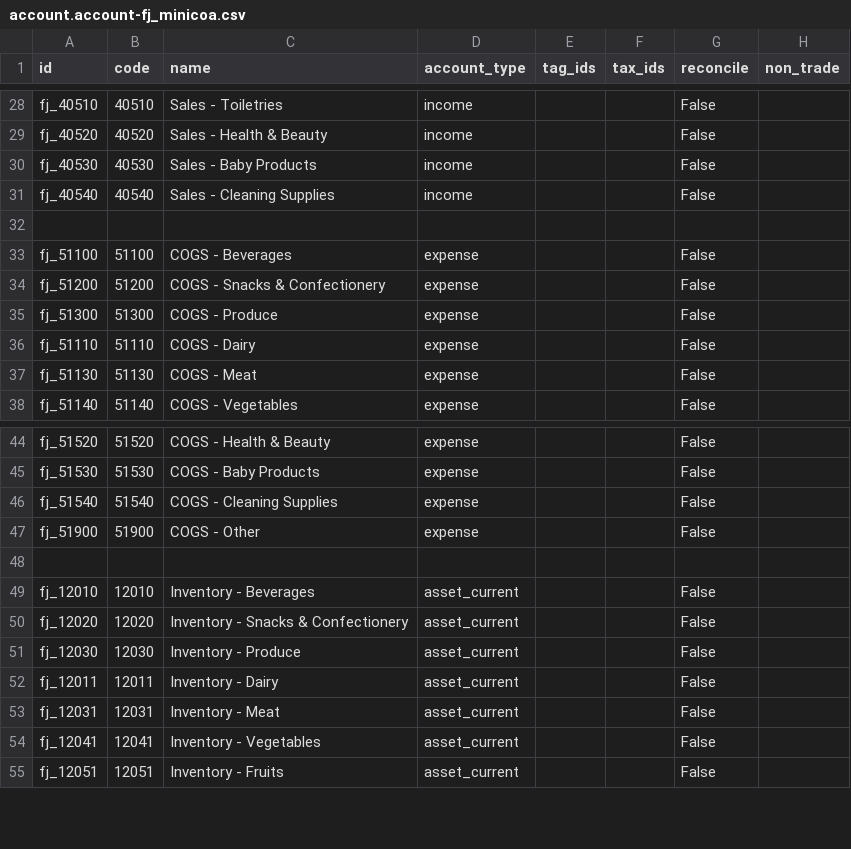
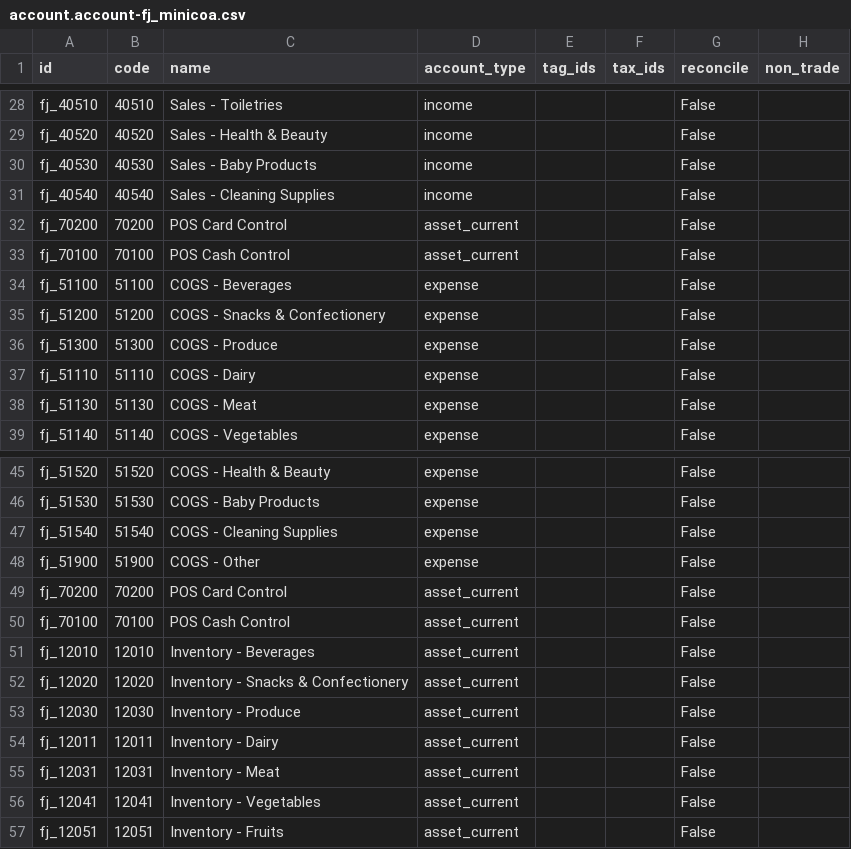
Before and after one commit to itsmoii/odoo-vat-customs, a CSV file: l10n_fj_minicoa/data/template/account.account-fj_minicoa.csv, drawn as a sheet; only a part is shown, gaps mark what is left out.

```diff
--- a/l10n_fj_minicoa/data/template/account.account-fj_minicoa.csv
+++ b/l10n_fj_minicoa/data/template/account.account-fj_minicoa.csv
@@ -31,3 +31,4 @@
 "fj_40540","40540","Sales - Cleaning Supplies","income","","","False",""
-
+"fj_70200","70200","POS Card Control","asset_current","","","False",""
+"fj_70100","70100","POS Cash Control","asset_current","","","False",""
 "fj_51100","51100","COGS - Beverages","expense","","","False",""
@@ -47,3 +48,4 @@
 "fj_51900","51900","COGS - Other","expense","","","False",""
-
+"fj_70200","70200","POS Card Control","asset_current","","","False",""
+"fj_70100","70100","POS Cash Control","asset_current","","","False",""
 "fj_12010","12010","Inventory - Beverages","asset_current","","","False",""
```
Also changed, not shown: l10n_fj_minicoa/data/template/account.tax-fj_minicoa.csv, 11 other files.
